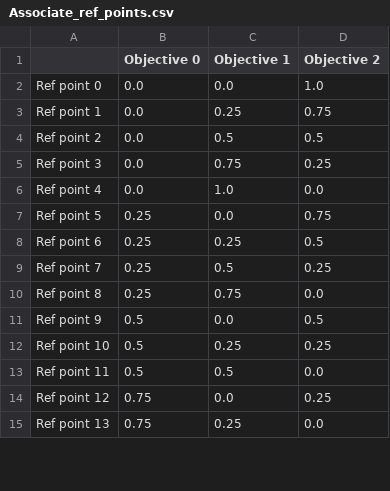
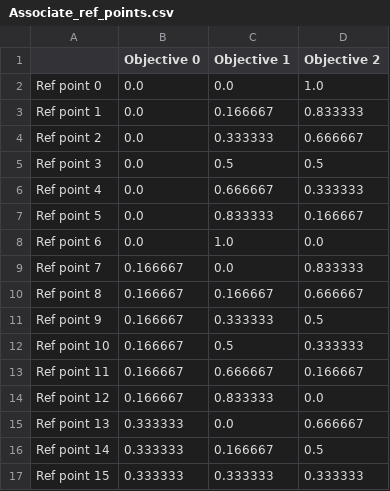
Before and after one commit to s-simoncelli/optirustic, a CSV file: optirustic/src/algorithms/nsga3/test_data/Associate_ref_points.csv, drawn as a sheet; only a part is shown; the diff covers the shown part only.

```diff
--- a/optirustic/src/algorithms/nsga3/test_data/Associate_ref_points.csv
+++ b/optirustic/src/algorithms/nsga3/test_data/Associate_ref_points.csv
@@ -2,14 +2,16 @@
 Ref point 0,0.0,0.0,1.0
-Ref point 1,0.0,0.25,0.75
-Ref point 2,0.0,0.5,0.5
-Ref point 3,0.0,0.75,0.25
-Ref point 4,0.0,1.0,0.0
-Ref point 5,0.25,0.0,0.75
-Ref point 6,0.25,0.25,0.5
-Ref point 7,0.25,0.5,0.25
-Ref point 8,0.25,0.75,0.0
-Ref point 9,0.5,0.0,0.5
-Ref point 10,0.5,0.25,0.25
-Ref point 11,0.5,0.5,0.0
-Ref point 12,0.75,0.0,0.25
-Ref point 13,0.75,0.25,0.0
+Ref point 1,0.0,0.166667,0.833333
+Ref point 2,0.0,0.333333,0.666667
+Ref point 3,0.0,0.5,0.5
+Ref point 4,0.0,0.666667,0.333333
+Ref point 5,0.0,0.833333,0.166667
+Ref point 6,0.0,1.0,0.0
+Ref point 7,0.166667,0.0,0.833333
+Ref point 8,0.166667,0.166667,0.666667
+Ref point 9,0.166667,0.333333,0.5
+Ref point 10,0.166667,0.5,0.333333
+Ref point 11,0.166667,0.666667,0.166667
+Ref point 12,0.166667,0.833333,0.0
+Ref point 13,0.333333,0.0,0.666667
+Ref point 14,0.333333,0.166667,0.5
+Ref point 15,0.333333,0.333333,0.333333
```
Also changed, not shown: 11 added rows and 1 edited cell elsewhere in this file, optirustic/src/algorithms/nsga3/test_data/Associate_individuals.csv, optirustic/src/algorithms/nsga3/test_data/Normalise_normalised_objectives.csv, 2 other files.
